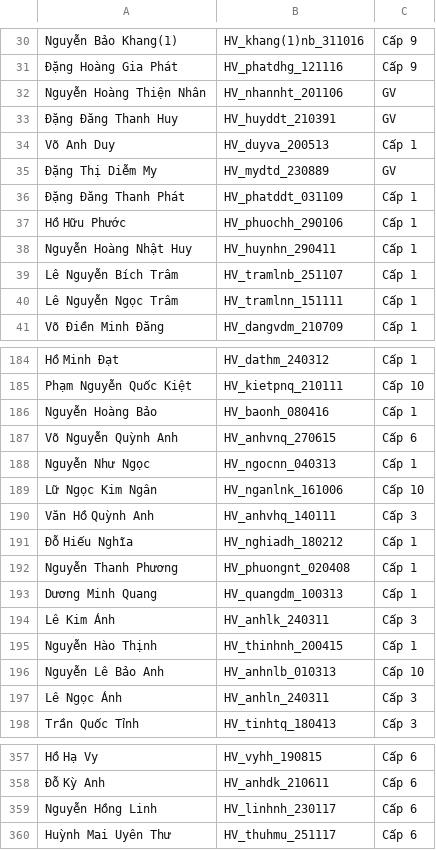
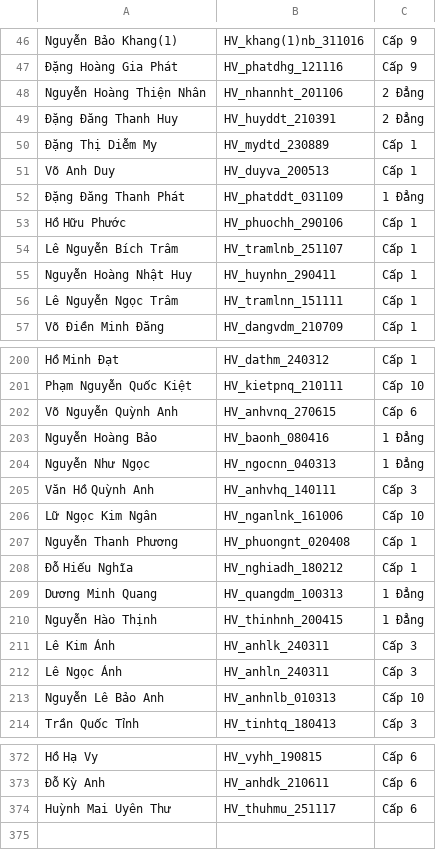
Before and after one commit to nhanhoang034/LopVo, a CSV file: data.csv, drawn as a sheet; only a part is shown, gaps mark what is left out; the diff covers the shown part only.

```diff
--- a/data.csv
+++ b/data.csv
@@ -31,10 +47,10 @@ Nguyễn Bảo Khang(1),HV_khang(1)nb_311016,Cấp 9
 Đặng Hoàng Gia Phát,HV_phatdhg_121116,Cấp 9
-Nguyễn Hoàng Thiện Nhân,HV_nhannht_201106,GV
-Đặng Đăng Thanh Huy,HV_huyddt_210391,GV
+Nguyễn Hoàng Thiện Nhân,HV_nhannht_201106,2 Đẳng
+Đặng Đăng Thanh Huy,HV_huyddt_210391,2 Đẳng
+Đặng Thị Diễm My,HV_mydtd_230889,Cấp 1
 Võ Anh Duy,HV_duyva_200513,Cấp 1
-Đặng Thị Diễm My,HV_mydtd_230889,GV
-Đặng Đăng Thanh Phát,HV_phatddt_031109,Cấp 1
+Đặng Đăng Thanh Phát,HV_phatddt_031109,1 Đẳng
 Hồ Hữu Phước,HV_phuochh_290106,Cấp 1
+Lê Nguyễn Bích Trâm,HV_tramlnb_251107,Cấp 1
 Nguyễn Hoàng Nhật Huy,HV_huynhn_290411,Cấp 1
-Lê Nguyễn Bích Trâm,HV_tramlnb_251107,Cấp 1
 Lê Nguyễn Ngọc Trâm,HV_tramlnn_151111,Cấp 1
@@ -185,14 +201,14 @@ Hồ Minh Đạt,HV_dathm_240312,Cấp 1
 Phạm Nguyễn Quốc Kiệt,HV_kietpnq_210111,Cấp 10
-Nguyễn Hoàng Bảo,HV_baonh_080416,Cấp 1
 Võ Nguyễn Quỳnh Anh,HV_anhvnq_270615,Cấp 6
-Nguyễn Như Ngọc,HV_ngocnn_040313,Cấp 1
+Nguyễn Hoàng Bảo,HV_baonh_080416,1 Đẳng
+Nguyễn Như Ngọc,HV_ngocnn_040313,1 Đẳng
+Văn Hồ Quỳnh Anh,HV_anhvhq_140111,Cấp 3
 Lữ Ngọc Kim Ngân,HV_nganlnk_161006,Cấp 10
-Văn Hồ Quỳnh Anh,HV_anhvhq_140111,Cấp 3
+Nguyễn Thanh Phương,HV_phuongnt_020408,Cấp 1
 Đỗ Hiếu Nghĩa,HV_nghiadh_180212,Cấp 1
-Nguyễn Thanh Phương,HV_phuongnt_020408,Cấp 1
-Dương Minh Quang,HV_quangdm_100313,Cấp 1
+Dương Minh Quang,HV_quangdm_100313,1 Đẳng
+Nguyễn Hào Thịnh,HV_thinhnh_200415,1 Đẳng
 Lê Kim Ánh,HV_anhlk_240311,Cấp 3
-Nguyễn Hào Thịnh,HV_thinhnh_200415,Cấp 1
+Lê Ngọc Ánh,HV_anhln_240311,Cấp 3
 Nguyễn Lê Bảo Anh,HV_anhnlb_010313,Cấp 10
-Lê Ngọc Ánh,HV_anhln_240311,Cấp 3
 Trần Quốc Tỉnh,HV_tinhtq_180413,Cấp 3
@@ -358,3 +373,2 @@ Hồ Hạ Vy,HV_vyhh_190815,Cấp 6
 Đỗ Kỳ Anh,HV_anhdk_210611,Cấp 6
-Nguyễn Hồng Linh,HV_linhnh_230117,Cấp 6
 Huỳnh Mai Uyên Thư,HV_thuhmu_251117,Cấp 6
```
Also changed, not shown: 18 added rows, 3 removed rows, 62 moved rows and 8 edited cells elsewhere in this file.
